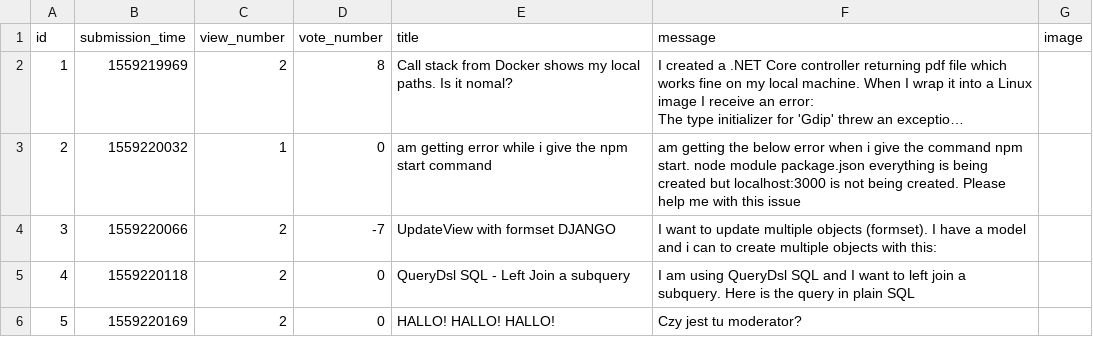
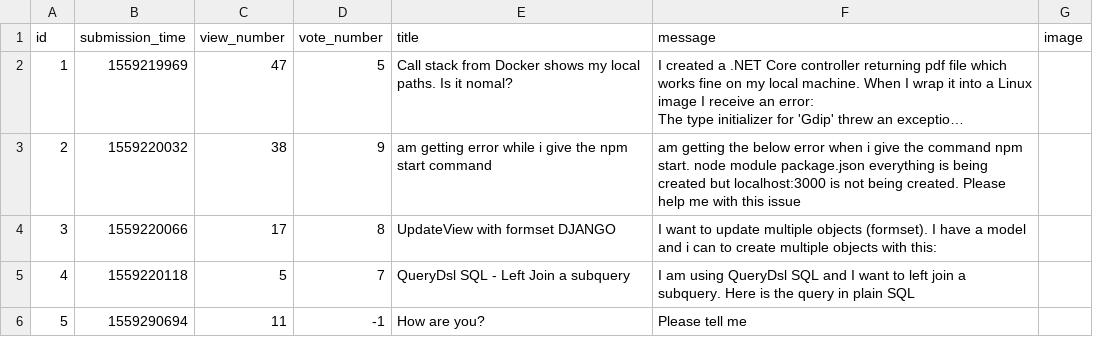
Before and after one commit to Taras2907/ask-mate-python, a CSV file: sample_data/question.csv, drawn as a sheet; long unchanged cells end in …; the diff names each change by its address in the sheet, - before the commit and + after, or states it on an @@ line.

Commit message:
Merge branch 'master' of https://github.com/Taras2907/ask-mate-python
# Conflicts:
#	sample_data/question.csv
#	templates/list.html

```diff
--- a/sample_data/question.csv
+++ b/sample_data/question.csv
-C2 (view_number): 2
+C2 (view_number): 47
-D2 (vote_number): 8
+D2 (vote_number): 5
-C3 (view_number): 1
+C3 (view_number): 38
-D3 (vote_number): 0
+D3 (vote_number): 9
-C4 (view_number): 2
+C4 (view_number): 17
-D4 (vote_number): -7
+D4 (vote_number): 8
-C5 (view_number): 2
+C5 (view_number): 5
-D5 (vote_number): 0
+D5 (vote_number): 7
-B6 (submission_time): 1559220169
+B6 (submission_time): 1559290694
-C6 (view_number): 2
+C6 (view_number): 11
-D6 (vote_number): 0
+D6 (vote_number): -1
-E6 (title): HALLO! HALLO! HALLO!
+E6 (title): How are you?
-F6 (message): Czy jest tu moderator?
+F6 (message): Please tell me
```
Also changed, not shown: sample_data/answer.csv, 2 other files.
